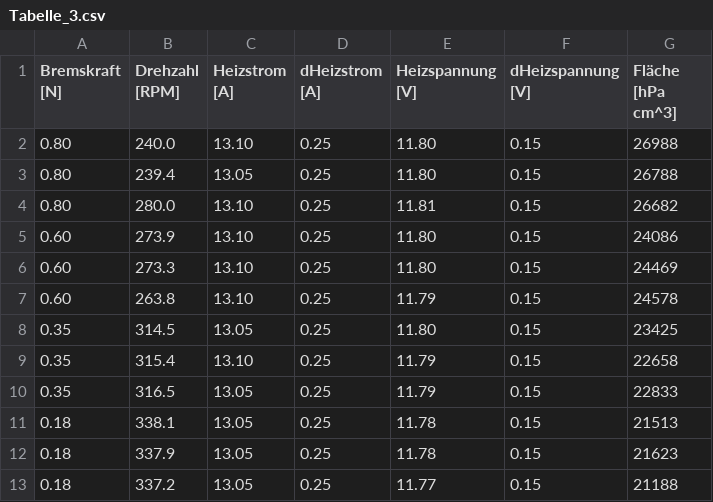
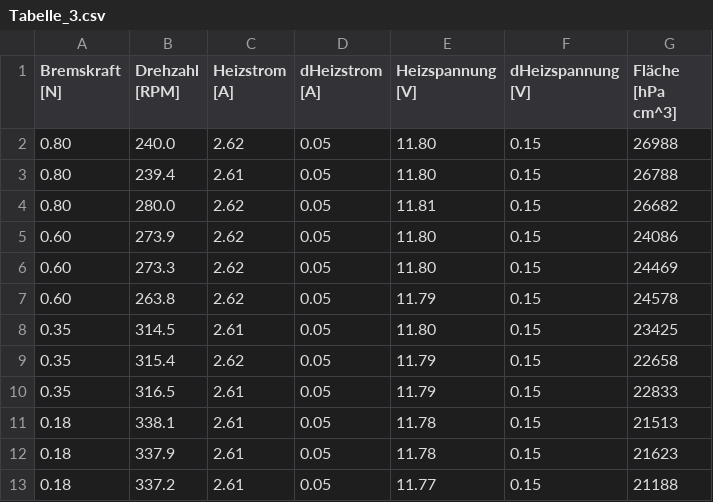
Before and after one commit to Meistermagier/PAP2, a CSV file: Experiment 222/Tabelle_3.csv, drawn as a sheet.

Commit message:
Add files via upload

```diff
--- a/Experiment 222/Tabelle_3.csv
+++ b/Experiment 222/Tabelle_3.csv
@@ -1,13 +1,13 @@
 Bremskraft [N];Drehzahl [RPM];Heizstrom [A];dHeizstrom [A];Heizspannung [V];dHeizspannung [V];Fläche [hPa cm^3]
-0.80;240.0;13.10;0.25;11.80;0.15;26988
-0.80;239.4;13.05;0.25;11.80;0.15;26788
-0.80;280.0;13.10;0.25;11.81;0.15;26682
-0.60;273.9;13.10;0.25;11.80;0.15;24086
-0.60;273.3;13.10;0.25;11.80;0.15;24469
-0.60;263.8;13.10;0.25;11.79;0.15;24578
-0.35;314.5;13.05;0.25;11.80;0.15;23425
-0.35;315.4;13.10;0.25;11.79;0.15;22658
-0.35;316.5;13.05;0.25;11.79;0.15;22833
-0.18;338.1;13.05;0.25;11.78;0.15;21513
-0.18;337.9;13.05;0.25;11.78;0.15;21623
-0.18;337.2;13.05;0.25;11.77;0.15;21188
+0.80;240.0;2.62;0.05;11.80;0.15;26988
+0.80;239.4;2.61;0.05;11.80;0.15;26788
+0.80;280.0;2.62;0.05;11.81;0.15;26682
+0.60;273.9;2.62;0.05;11.80;0.15;24086
+0.60;273.3;2.62;0.05;11.80;0.15;24469
+0.60;263.8;2.62;0.05;11.79;0.15;24578
+0.35;314.5;2.61;0.05;11.80;0.15;23425
+0.35;315.4;2.62;0.05;11.79;0.15;22658
+0.35;316.5;2.61;0.05;11.79;0.15;22833
+0.18;338.1;2.61;0.05;11.78;0.15;21513
+0.18;337.9;2.61;0.05;11.78;0.15;21623
+0.18;337.2;2.61;0.05;11.77;0.15;21188
```
